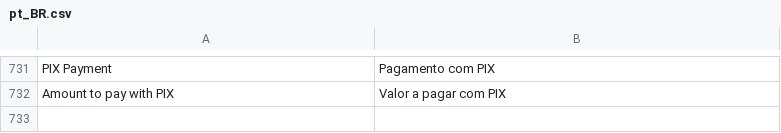
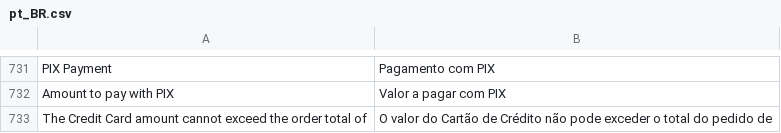
Before and after one commit to bizcommerce/vindi-magento2, a CSV file: i18n/pt_BR.csv, drawn as a sheet; only a part is shown, gaps mark what is left out.

```diff
--- a/i18n/pt_BR.csv
+++ b/i18n/pt_BR.csv
@@ -732 +732,2 @@
 "Amount to pay with PIX","Valor a pagar com PIX"
+"The Credit Card amount cannot exceed the order total of ","O valor do Cartão de Crédito não pode exceder o total do pedido de "
```
Also changed, not shown: 7 other files.
